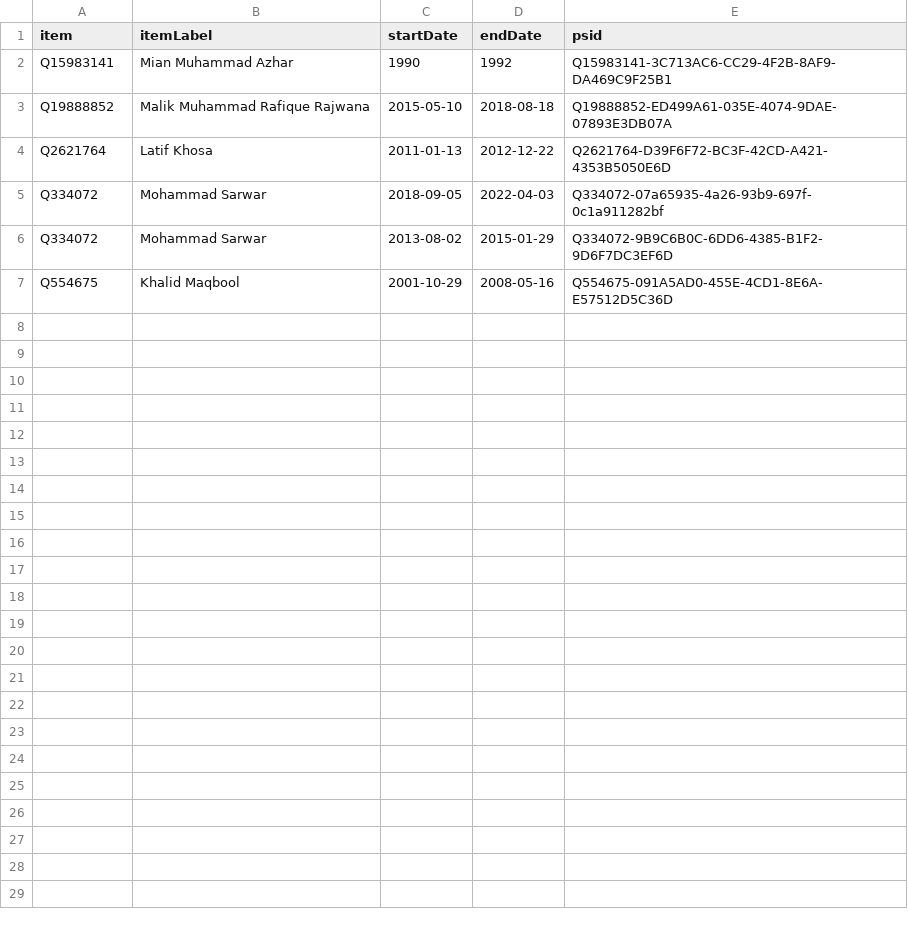
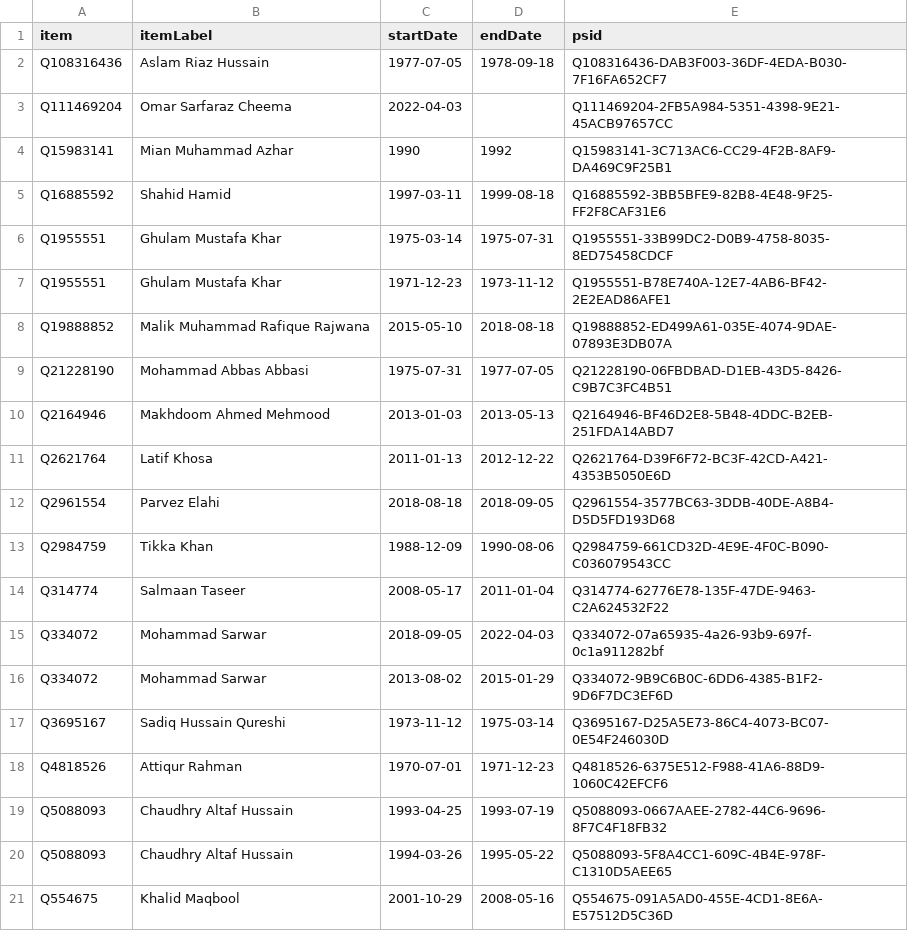
Before and after one commit to every-politician-scrapers/pakistan-ministers, a CSV file: sources/punjab-governor/wikidata.csv, drawn as a sheet; only a part is shown; the diff covers the shown part only.

Commit message:
refresh data

```diff
--- a/sources/punjab-governor/wikidata.csv
+++ b/sources/punjab-governor/wikidata.csv
@@ -1,7 +1,21 @@
 item,itemLabel,startDate,endDate,psid
+Q108316436,Aslam Riaz Hussain,1977-07-05,1978-09-18,Q108316436-DAB3F003-36DF-4EDA-B030-7F16FA652CF7
+Q111469204,Omar Sarfaraz Cheema,2022-04-03,,Q111469204-2FB5A984-5351-4398-9E21-45ACB97657CC
 Q15983141,Mian Muhammad Azhar,1990,1992,Q15983141-3C713AC6-CC29-4F2B-8AF9-DA469C9F25B1
+Q16885592,Shahid Hamid,1997-03-11,1999-08-18,Q16885592-3BB5BFE9-82B8-4E48-9F25-FF2F8CAF31E6
+Q1955551,Ghulam Mustafa Khar,1975-03-14,1975-07-31,Q1955551-33B99DC2-D0B9-4758-8035-8ED75458CDCF
+Q1955551,Ghulam Mustafa Khar,1971-12-23,1973-11-12,Q1955551-B78E740A-12E7-4AB6-BF42-2E2EAD86AFE1
 Q19888852,Malik Muhammad Rafique Rajwana,2015-05-10,2018-08-18,Q19888852-ED499A61-035E-4074-9DAE-07893E3DB07A
+Q21228190,Mohammad Abbas Abbasi,1975-07-31,1977-07-05,Q21228190-06FBDBAD-D1EB-43D5-8426-C9B7C3FC4B51
+Q2164946,Makhdoom Ahmed Mehmood,2013-01-03,2013-05-13,Q2164946-BF46D2E8-5B48-4DDC-B2EB-251FDA14ABD7
 Q2621764,Latif Khosa,2011-01-13,2012-12-22,Q2621764-D39F6F72-BC3F-42CD-A421-4353B5050E6D
+Q2961554,Parvez Elahi,2018-08-18,2018-09-05,Q2961554-3577BC63-3DDB-40DE-A8B4-D5D5FD193D68
+Q2984759,Tikka Khan,1988-12-09,1990-08-06,Q2984759-661CD32D-4E9E-4F0C-B090-C036079543CC
+Q314774,Salmaan Taseer,2008-05-17,2011-01-04,Q314774-62776E78-135F-47DE-9463-C2A624532F22
 Q334072,Mohammad Sarwar,2018-09-05,2022-04-03,Q334072-07a65935-4a26-93b9-697f-0c1a911282bf
 Q334072,Mohammad Sarwar,2013-08-02,2015-01-29,Q334072-9B9C6B0C-6DD6-4385-B1F2-9D6F7DC3EF6D
+Q3695167,Sadiq Hussain Qureshi,1973-11-12,1975-03-14,Q3695167-D25A5E73-86C4-4073-BC07-0E54F246030D
+Q4818526,Attiqur Rahman,1970-07-01,1971-12-23,Q4818526-6375E512-F988-41A6-88D9-1060C42EFCF6
+Q5088093,Chaudhry Altaf Hussain,1993-04-25,1993-07-19,Q5088093-0667AAEE-2782-44C6-9696-8F7C4F18FB32
+Q5088093,Chaudhry Altaf Hussain,1994-03-26,1995-05-22,Q5088093-5F8A4CC1-609C-4B4E-978F-C1310D5AEE65
 Q554675,Khalid Maqbool,2001-10-29,2008-05-16,Q554675-091A5AD0-455E-4CD1-8E6A-E57512D5C36D
```
Also changed, not shown: 10 added rows elsewhere in this file, sources/punjab-governor/diff.csv, sources/punjab-governor/scraped.csv.
